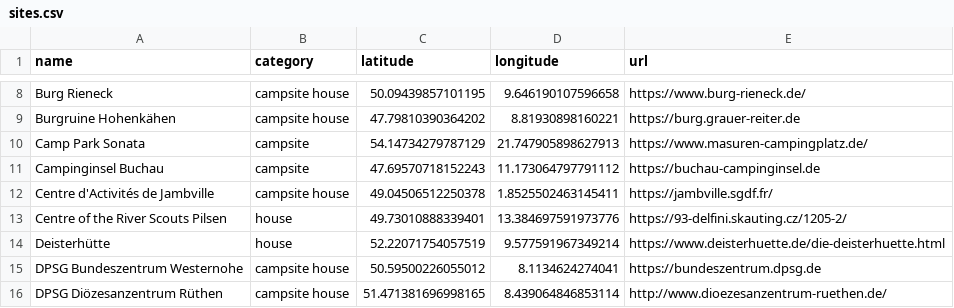
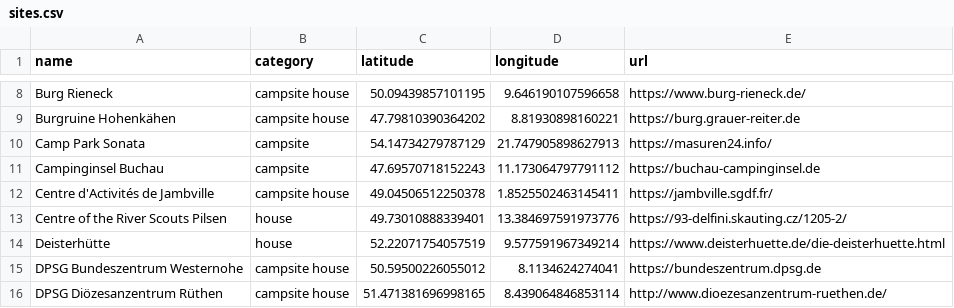
Before and after one commit to Schwarzzelt-IT/campsites, a CSV file: sites.csv, drawn as a sheet; only a part is shown, gaps mark what is left out; the diff names each change by its address in the sheet, - before the commit and + after, or states it on an @@ line.

Commit message:
Update Camp Park Sonata

```diff
--- a/sites.csv
+++ b/sites.csv
-E10 (url): https://www.masuren-campingplatz.de/
+E10 (url): https://masuren24.info/
```
